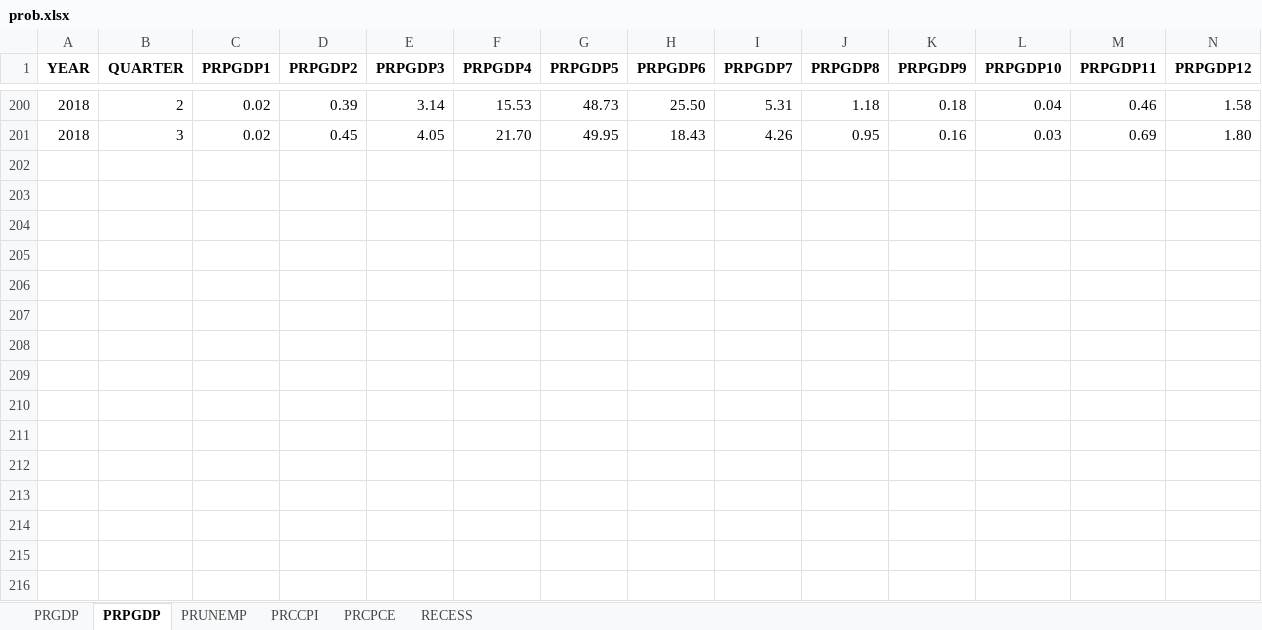
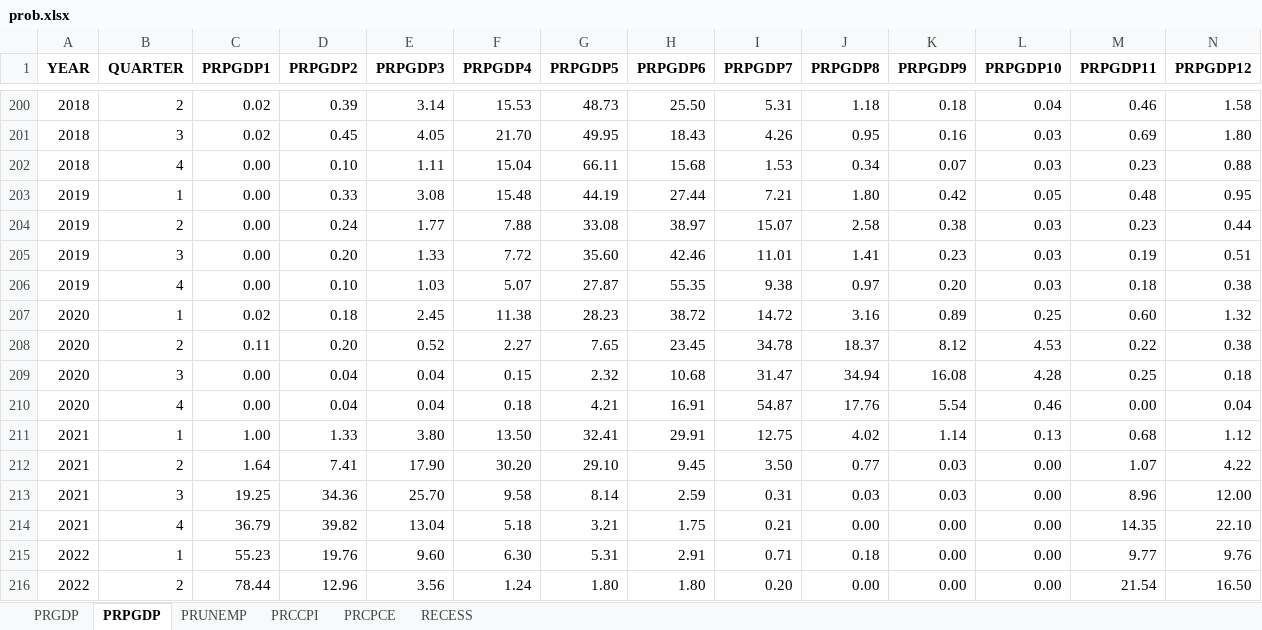
Before and after one commit to iworld1991/InfVar, an Excel workbook: workingfolder/SurveyData/SPF/prob.xlsx, sheet PRPGDP, drawn as a sheet; only a part is shown, gaps mark what is left out; values as stored, in another font and other column widths than the file's, no borders; rows hold the shown columns only; the diff names each change by its address in the sheet, - before the commit and + after, or states it on an @@ line.

```diff
--- a/workingfolder/SurveyData/SPF/prob.xlsx (sheet PRPGDP)
+++ b/workingfolder/SurveyData/SPF/prob.xlsx (sheet PRPGDP)
+row 202: 2018 | 4 | 0.00 | 0.10 | 1.11 | 15.04 | 66.11 | 15.68 | 1.53 | 0.34 | 0.07 | 0.03 | 0.23 | 0.88
+row 203: 2019 | 1 | 0.00 | 0.33 | 3.08 | 15.48 | 44.19 | 27.44 | 7.21 | 1.80 | 0.42 | 0.05 | 0.48 | 0.95
+row 204: 2019 | 2 | 0.00 | 0.24 | 1.77 | 7.88 | 33.08 | 38.97 | 15.07 | 2.58 | 0.38 | 0.03 | 0.23 | 0.44
+row 205: 2019 | 3 | 0.00 | 0.20 | 1.33 | 7.72 | 35.60 | 42.46 | 11.01 | 1.41 | 0.23 | 0.03 | 0.19 | 0.51
+row 206: 2019 | 4 | 0.00 | 0.10 | 1.03 | 5.07 | 27.87 | 55.35 | 9.38 | 0.97 | 0.20 | 0.03 | 0.18 | 0.38
+row 207: 2020 | 1 | 0.02 | 0.18 | 2.45 | 11.38 | 28.23 | 38.72 | 14.72 | 3.16 | 0.89 | 0.25 | 0.60 | 1.32
+row 208: 2020 | 2 | 0.11 | 0.20 | 0.52 | 2.27 | 7.65 | 23.45 | 34.78 | 18.37 | 8.12 | 4.53 | 0.22 | 0.38
+row 209: 2020 | 3 | 0.00 | 0.04 | 0.04 | 0.15 | 2.32 | 10.68 | 31.47 | 34.94 | 16.08 | 4.28 | 0.25 | 0.18
+row 210: 2020 | 4 | 0.00 | 0.04 | 0.04 | 0.18 | 4.21 | 16.91 | 54.87 | 17.76 | 5.54 | 0.46 | 0.00 | 0.04
+row 211: 2021 | 1 | 1.00 | 1.33 | 3.80 | 13.50 | 32.41 | 29.91 | 12.75 | 4.02 | 1.14 | 0.13 | 0.68 | 1.12
+row 212: 2021 | 2 | 1.64 | 7.41 | 17.90 | 30.20 | 29.10 | 9.45 | 3.50 | 0.77 | 0.03 | 0.00 | 1.07 | 4.22
+row 213: 2021 | 3 | 19.25 | 34.36 | 25.70 | 9.58 | 8.14 | 2.59 | 0.31 | 0.03 | 0.03 | 0.00 | 8.96 | 12.00
+row 214: 2021 | 4 | 36.79 | 39.82 | 13.04 | 5.18 | 3.21 | 1.75 | 0.21 | 0.00 | 0.00 | 0.00 | 14.35 | 22.10
+row 215: 2022 | 1 | 55.23 | 19.76 | 9.60 | 6.30 | 5.31 | 2.91 | 0.71 | 0.18 | 0.00 | 0.00 | 9.77 | 9.76
+row 216: 2022 | 2 | 78.44 | 12.96 | 3.56 | 1.24 | 1.80 | 1.80 | 0.20 | 0.00 | 0.00 | 0.00 | 21.54 | 16.50
```
Also changed, not shown: sheet PRGDP, sheet PRUNEMP, sheet PRCCPI, sheet PRCPCE, sheet RECESS, workingfolder/SurveyData/SPF/individual/Individual_CORECPI.xlsx, workingfolder/SurveyData/SPF/individual/Individual_COREPCE.xlsx, 28 other files.
